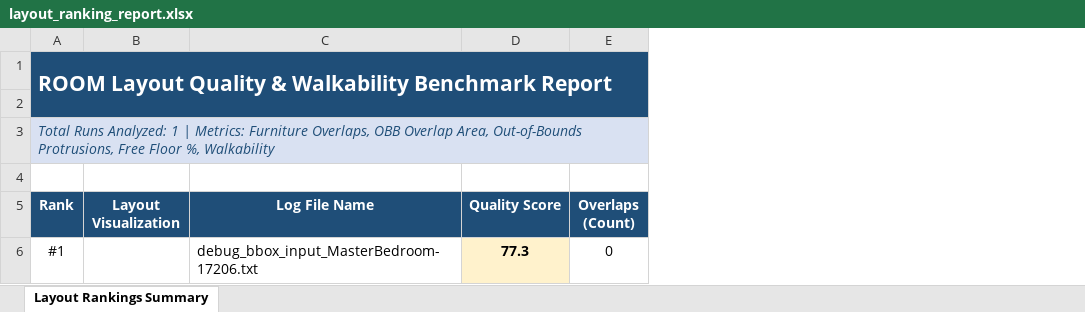
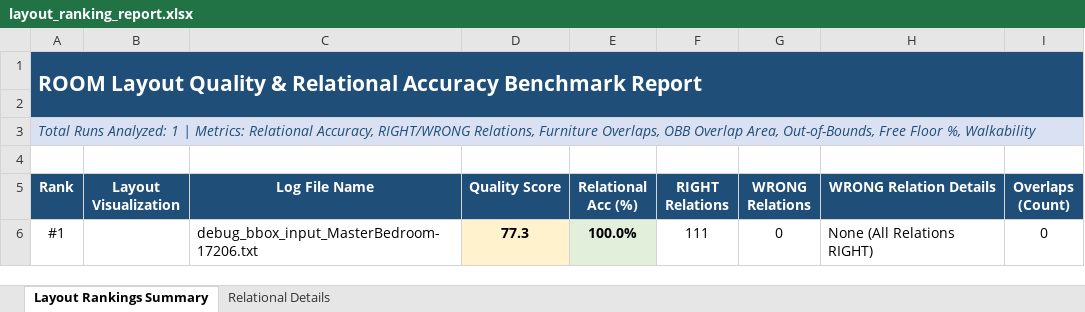
Before and after one commit to AdamHermes/echoscene, an Excel workbook: debug_bbox3/layout_ranking_report.xlsx, sheet Layout Rankings Summary, drawn as a sheet; only a part is shown; values as stored, in another font and other column widths than the file's, no borders; charts and pictures not drawn; the diff names each change by its address in the sheet, - before the commit and + after, or states it on an @@ line.

```diff
--- a/debug_bbox3/layout_ranking_report.xlsx (sheet Layout Rankings Summary)
+++ b/debug_bbox3/layout_ranking_report.xlsx (sheet Layout Rankings Summary)
+sheet tab: Relational Details
+column E (Relational Acc (%)), row 6: 100.0%
+column F (RIGHT Relations), row 6: 111
+column G (WRONG Relations), row 6: 0
+column H (WRONG Relation Details), row 6: None (All Relations RIGHT)
-A1 (Rank): …Quality & Walkability Benchmark Report
+A1 (Rank): …Quality & Relational Accuracy Benchmark Report
-A3 (Rank): …| Metrics: Furniture Overlaps, OBB Overlap Area, Out-of-Bounds Protrusions, Free Floor…
+A3 (Rank): …| Metrics: Relational Accuracy, RIGHT/WRONG Relations, Furniture Overlaps, OBB Overlap Area, Out-of-Bounds, Free Floor…
```
Also changed, not shown: charts or pictures, debug_bbox2/layout_ranking_report.xlsx, 8 other files.
